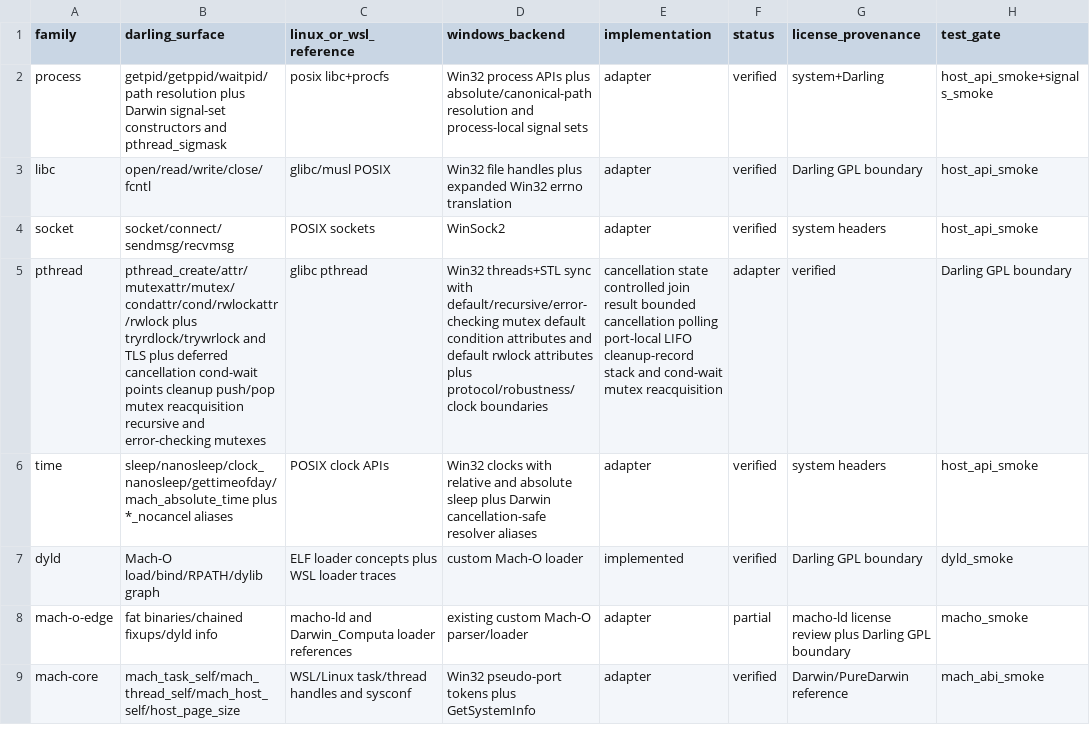
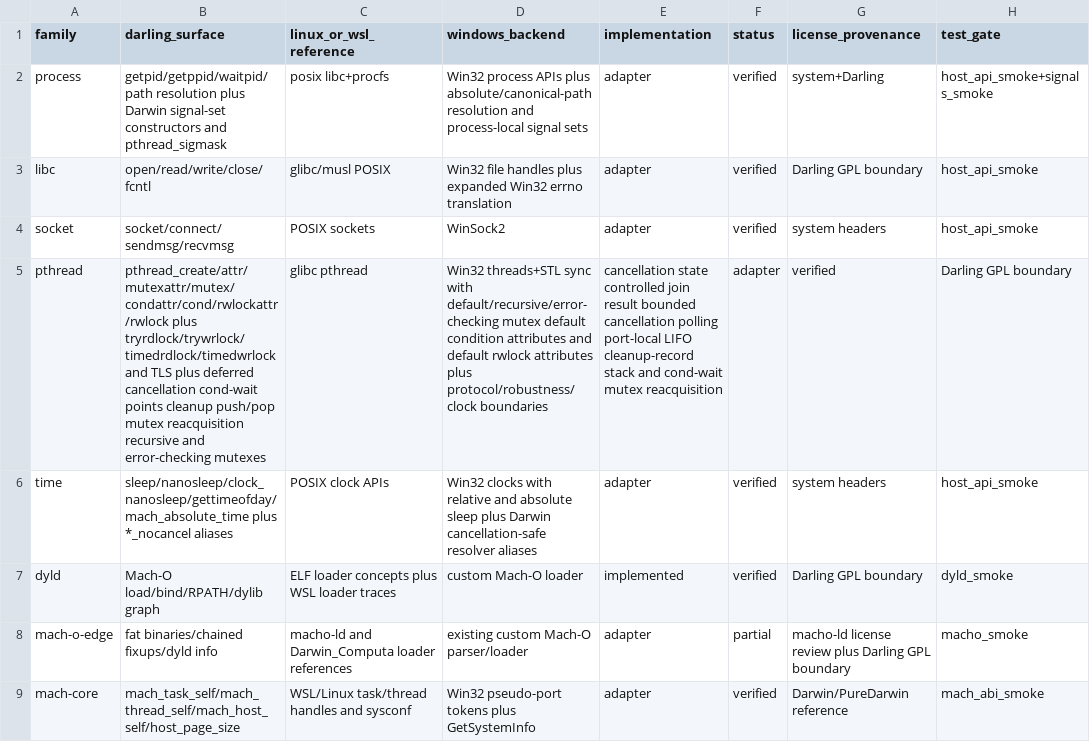
Before and after one commit to tarekwasfy01/Wintosh, a CSV file: PRIMITIVE-MATRIX.csv, drawn as a sheet; only a part is shown; the diff names each change by its address in the sheet, - before the commit and + after, or states it on an @@ line.

Commit message:
Add timed pthread rwlock primitives

```diff
--- a/PRIMITIVE-MATRIX.csv
+++ b/PRIMITIVE-MATRIX.csv
-B5 (darling_surface): pthread_create/attr/mutexattr/mutex/condattr/cond/rwlockattr/rwlock plus tryrdlock/trywrlock and TLS…
+B5 (darling_surface): pthread_create/attr/mutexattr/mutex/condattr/cond/rwlockattr/rwlock plus tryrdlock/trywrlock/timedrdlock/timedwrlock and TLS…
```
Also changed, not shown: 6 other files.
